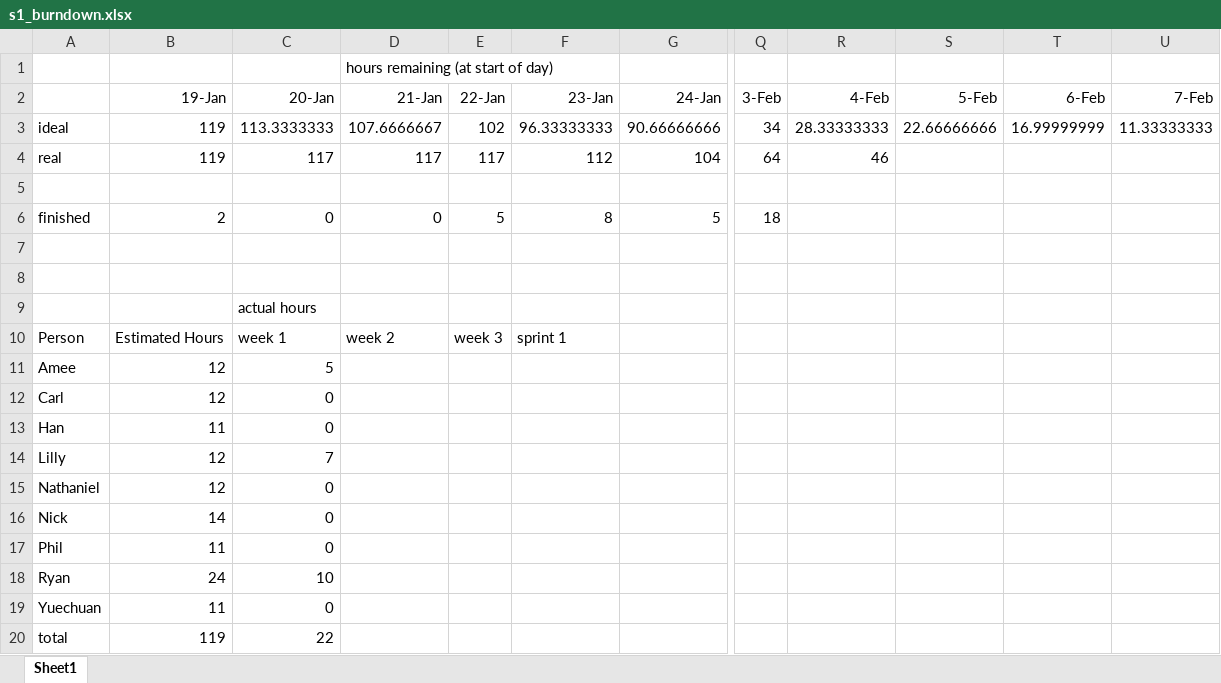
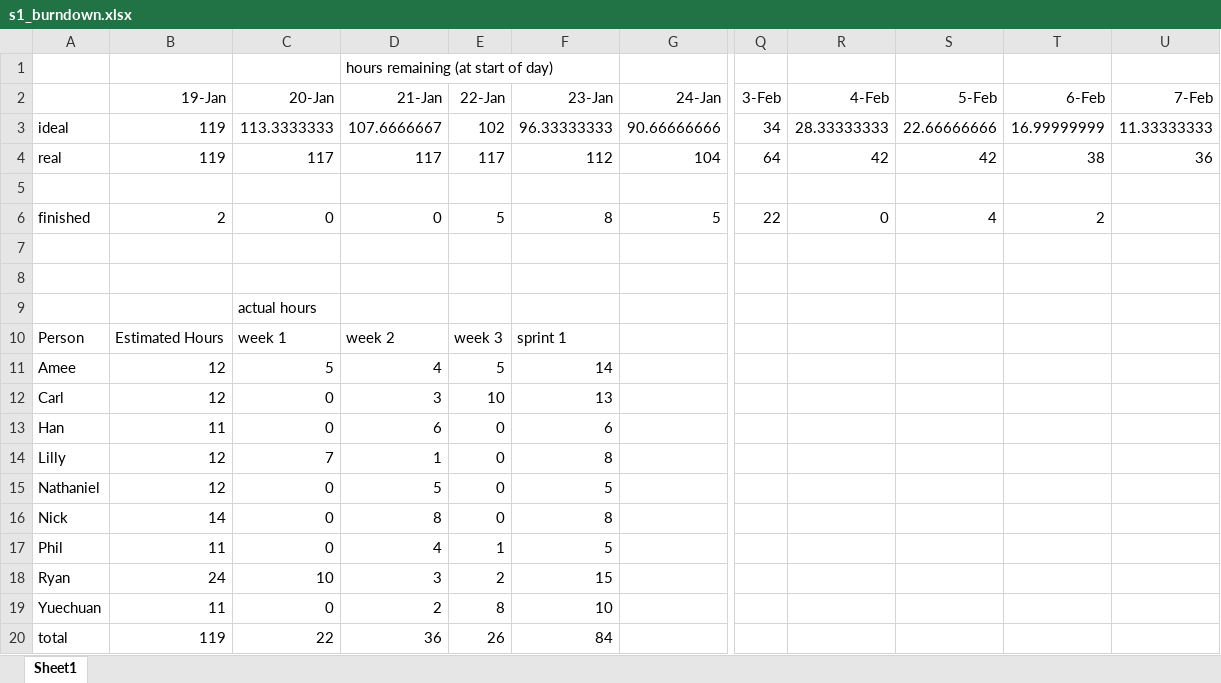
Before and after one commit to njfaries/mcbuddy, an Excel workbook: bookkeeping/sprint1/overview/s1_burndown.xlsx, sheet Sheet1, drawn as a sheet; only a part is shown, gaps mark what is left out; values as stored, in another font and other column widths than the file's, no borders; charts and pictures not drawn; the diff names each change by its address in the sheet, - before the commit and + after, or states it on an @@ line.

Commit message:
update tasks formatting,  SMT7
Update actual-hours chart and meetings time, correct burndown errors,
update burndown to 05 February before end-of-sprint meeting

```diff
--- a/bookkeeping/sprint1/overview/s1_burndown.xlsx (sheet Sheet1)
+++ b/bookkeeping/sprint1/overview/s1_burndown.xlsx (sheet Sheet1)
-R4 (4-Feb): 46
+R4 (4-Feb): 42
-S4 (5-Feb): (empty)
+S4 (5-Feb): 42
-T4 (6-Feb): (empty)
+T4 (6-Feb): 38
-U4 (7-Feb): (empty)
+U4 (7-Feb): 36
-Q6 (3-Feb): 18
+Q6 (3-Feb): 22
-R6 (4-Feb): (empty)
+R6 (4-Feb): 0
-S6 (5-Feb): (empty)
+S6 (5-Feb): 4
-T6 (6-Feb): (empty)
+T6 (6-Feb): 2
-D11 (21-Jan): (empty)
+D11 (21-Jan): 4
-E11 (22-Jan): (empty)
+E11 (22-Jan): 5
-F11 (23-Jan): (empty)
+F11 (23-Jan): 14
-D12 (21-Jan): (empty)
+D12 (21-Jan): 3
-E12 (22-Jan): (empty)
+E12 (22-Jan): 10
-F12 (23-Jan): (empty)
+F12 (23-Jan): 13
-D13 (21-Jan): (empty)
+D13 (21-Jan): 6
-E13:E16 (22-Jan): (empty)
+E13:E16 (22-Jan): 0
-F13 (23-Jan): (empty)
+F13 (23-Jan): 6
-D14 (21-Jan): (empty)
+D14 (21-Jan): 1
-F14 (23-Jan): (empty)
+F14 (23-Jan): 8
-D15 (21-Jan): (empty)
+D15 (21-Jan): 5
-F15 (23-Jan): (empty)
+F15 (23-Jan): 5
-D16 (21-Jan): (empty)
+D16 (21-Jan): 8
-F16 (23-Jan): (empty)
+F16 (23-Jan): 8
-D17 (21-Jan): (empty)
+D17 (21-Jan): 4
-E17 (22-Jan): (empty)
+E17 (22-Jan): 1
-F17 (23-Jan): (empty)
+F17 (23-Jan): 5
-D18 (21-Jan): (empty)
+D18 (21-Jan): 3
-E18 (22-Jan): (empty)
+E18 (22-Jan): 2
-F18 (23-Jan): (empty)
+F18 (23-Jan): 15
-D19 (21-Jan): (empty)
+D19 (21-Jan): 2
-E19 (22-Jan): (empty)
+E19 (22-Jan): 8
-F19 (23-Jan): (empty)
+F19 (23-Jan): 10
-D20 (21-Jan): (empty)
+D20 (21-Jan): 36
-E20 (22-Jan): (empty)
+E20 (22-Jan): 26
-F20 (23-Jan): (empty)
+F20 (23-Jan): 84
```
Also changed, not shown: charts or pictures, 1 other file.
